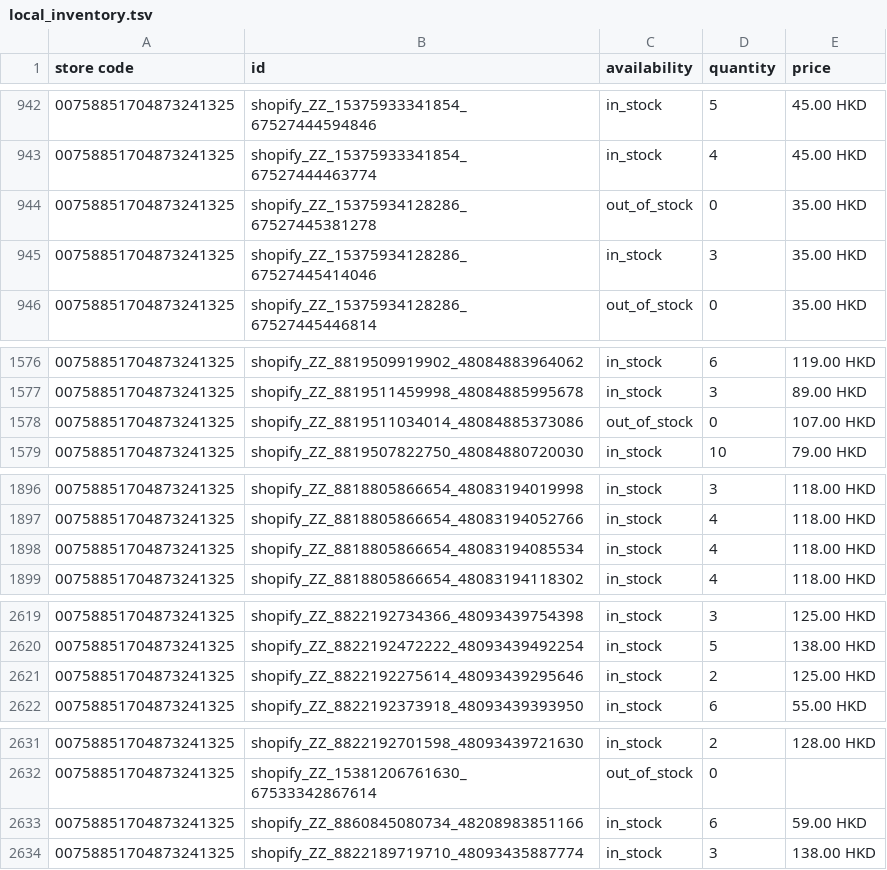
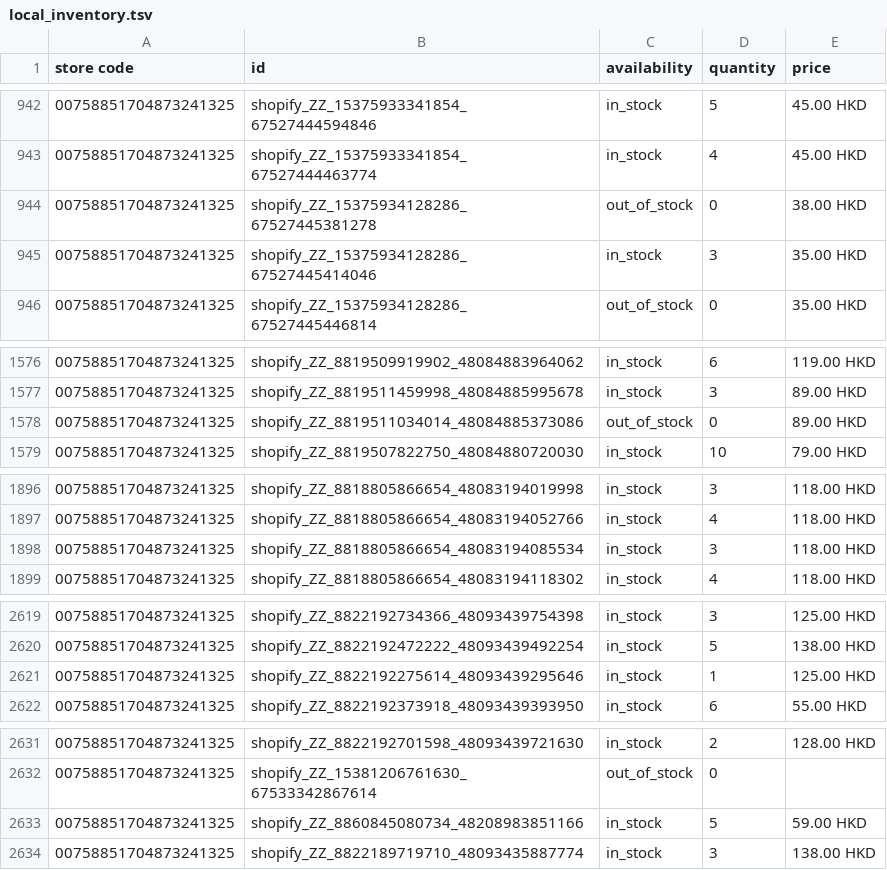
Before and after one commit to edberli/ouji-website, a TSV file: data/local_inventory.tsv, drawn as a sheet; only a part is shown, gaps mark what is left out; the diff covers the shown part only.

```diff
--- a/data/local_inventory.tsv
+++ b/data/local_inventory.tsv
@@ -943,3 +943,3 @@ store code	id	availability	quantity	price
 00758851704873241325	shopify_ZZ_15375933341854_67527444463774	in_stock	4	45.00 HKD
-00758851704873241325	shopify_ZZ_15375934128286_67527445381278	out_of_stock	0	35.00 HKD
+00758851704873241325	shopify_ZZ_15375934128286_67527445381278	out_of_stock	0	38.00 HKD
 00758851704873241325	shopify_ZZ_15375934128286_67527445414046	in_stock	3	35.00 HKD
@@ -1577,3 +1577,3 @@ store code	id	availability	quantity	price
 00758851704873241325	shopify_ZZ_8819511459998_48084885995678	in_stock	3	89.00 HKD
-00758851704873241325	shopify_ZZ_8819511034014_48084885373086	out_of_stock	0	107.00 HKD
+00758851704873241325	shopify_ZZ_8819511034014_48084885373086	out_of_stock	0	89.00 HKD
 00758851704873241325	shopify_ZZ_8819507822750_48084880720030	in_stock	10	79.00 HKD
@@ -1897,3 +1897,3 @@ store code	id	availability	quantity	price
 00758851704873241325	shopify_ZZ_8818805866654_48083194052766	in_stock	4	118.00 HKD
-00758851704873241325	shopify_ZZ_8818805866654_48083194085534	in_stock	4	118.00 HKD
+00758851704873241325	shopify_ZZ_8818805866654_48083194085534	in_stock	3	118.00 HKD
 00758851704873241325	shopify_ZZ_8818805866654_48083194118302	in_stock	4	118.00 HKD
@@ -2620,3 +2620,3 @@ store code	id	availability	quantity	price
 00758851704873241325	shopify_ZZ_8822192472222_48093439492254	in_stock	5	138.00 HKD
-00758851704873241325	shopify_ZZ_8822192275614_48093439295646	in_stock	2	125.00 HKD
+00758851704873241325	shopify_ZZ_8822192275614_48093439295646	in_stock	1	125.00 HKD
 00758851704873241325	shopify_ZZ_8822192373918_48093439393950	in_stock	6	55.00 HKD
@@ -2632,3 +2632,3 @@ store code	id	availability	quantity	price
 00758851704873241325	shopify_ZZ_15381206761630_67533342867614	out_of_stock	0	
-00758851704873241325	shopify_ZZ_8860845080734_48208983851166	in_stock	6	59.00 HKD
+00758851704873241325	shopify_ZZ_8860845080734_48208983851166	in_stock	5	59.00 HKD
 00758851704873241325	shopify_ZZ_8822189719710_48093435887774	in_stock	3	138.00 HKD
```
Also changed, not shown: 13 edited cells elsewhere in this file.
